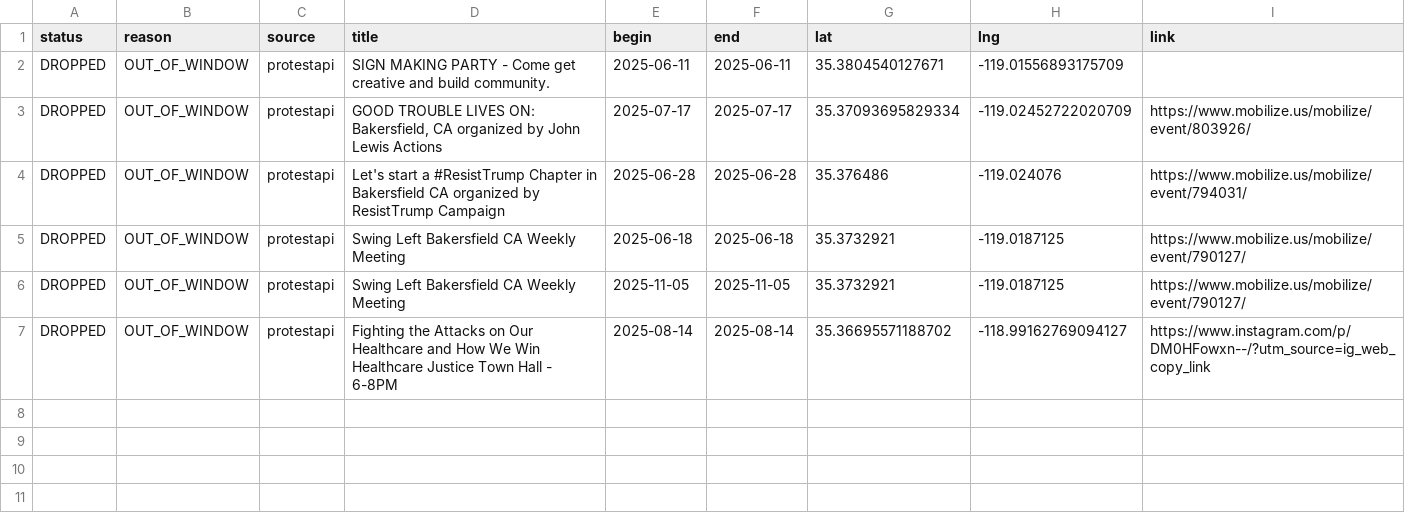
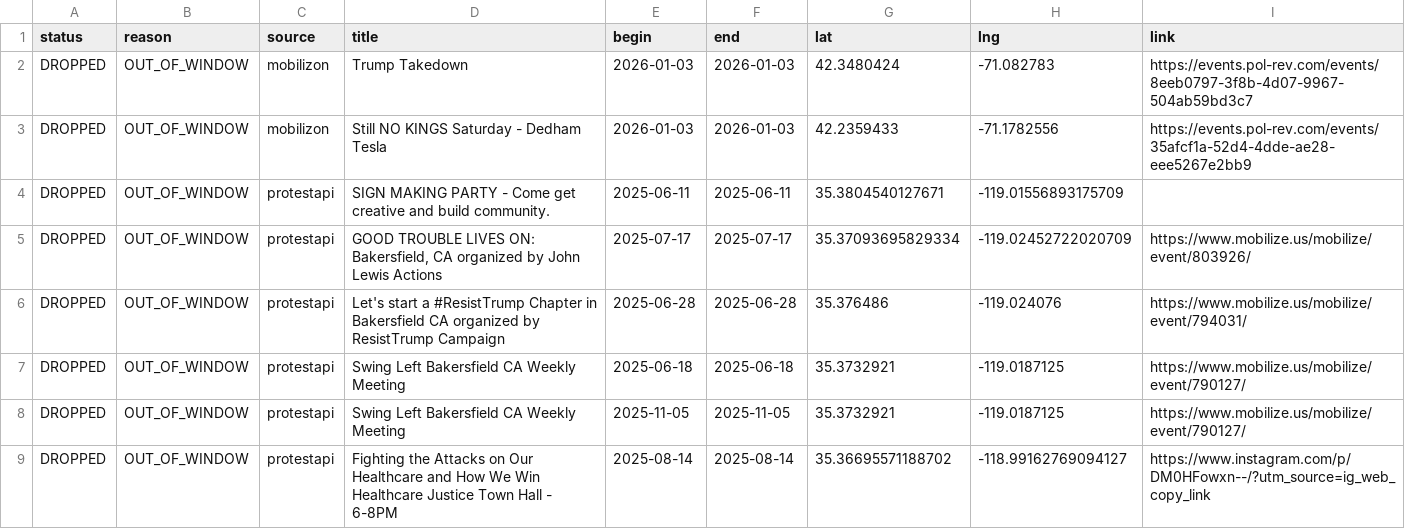
Before and after one commit to ConcernedCitizen2025/Project2025-Assistant, a CSV file: assets/data/discard_rows.csv, drawn as a sheet; the diff names each change by its address in the sheet, - before the commit and + after, or states it on an @@ line.

```diff
--- a/assets/data/discard_rows.csv
+++ b/assets/data/discard_rows.csv
+row 2: DROPPED | OUT_OF_WINDOW | mobilizon | Trump Takedown | 2026-01-03 | 2026-01-03 | 42.3480424 | -71.082783 | https://events.pol-rev.com/events/8eeb0797-3f8b-4d07-9967-504ab59bd3c7
+row 3: DROPPED | OUT_OF_WINDOW | mobilizon | Still NO KINGS Saturday - Dedham Tesla | 2026-01-03 | 2026-01-03 | 42.2359433 | -71.1782556 | https://events.pol-rev.com/events/35afcf1a-52d4-4dde-ae28-eee5267e2bb9
```
Also changed, not shown: 12 other files.
